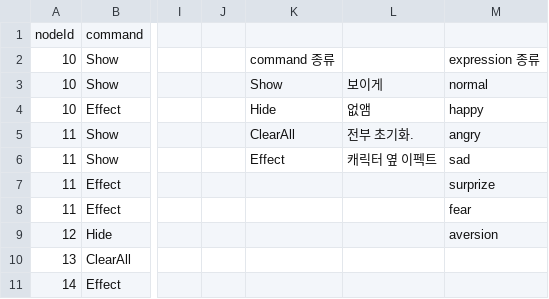
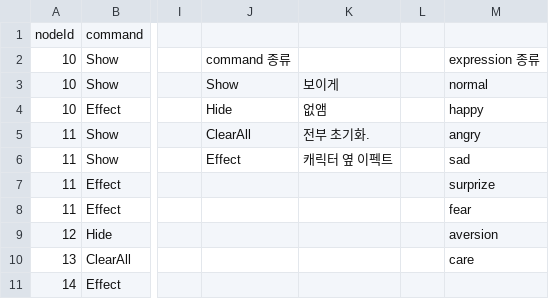
Before and after one commit to astelluna/ANIMALAB, a CSV file: Assets/Resources/StoryData/CSV/CharacterSprite.csv, drawn as a sheet; only a part is shown, gaps mark what is left out; removed rows and columns are numbered as before the commit, all else as after; the diff names each change by its address in the sheet, - before the commit and + after, or states it on an @@ line.

```diff
--- a/Assets/Resources/StoryData/CSV/CharacterSprite.csv
+++ b/Assets/Resources/StoryData/CSV/CharacterSprite.csv
-column J, empty
+column L, empty
-M10: (empty)
+M10: care
```
Also changed, not shown: Assets/Resources/StoryData/CSV/Choice.csv, 21 other files.
